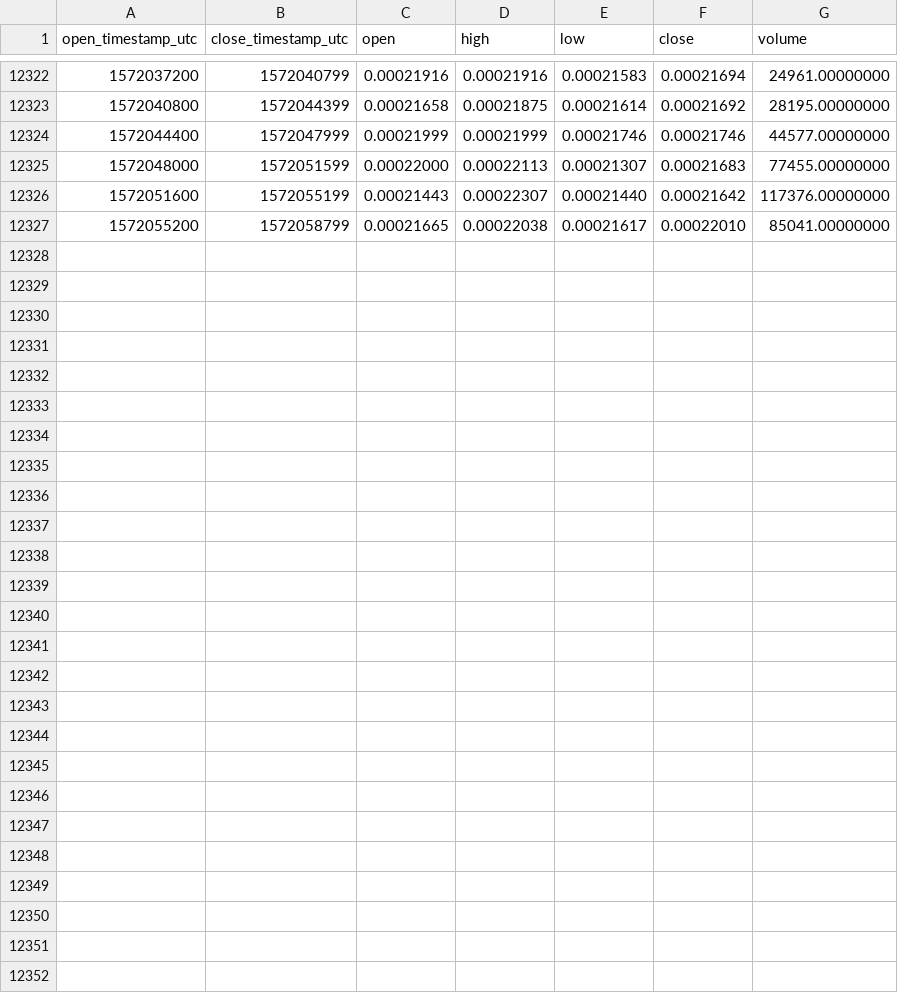
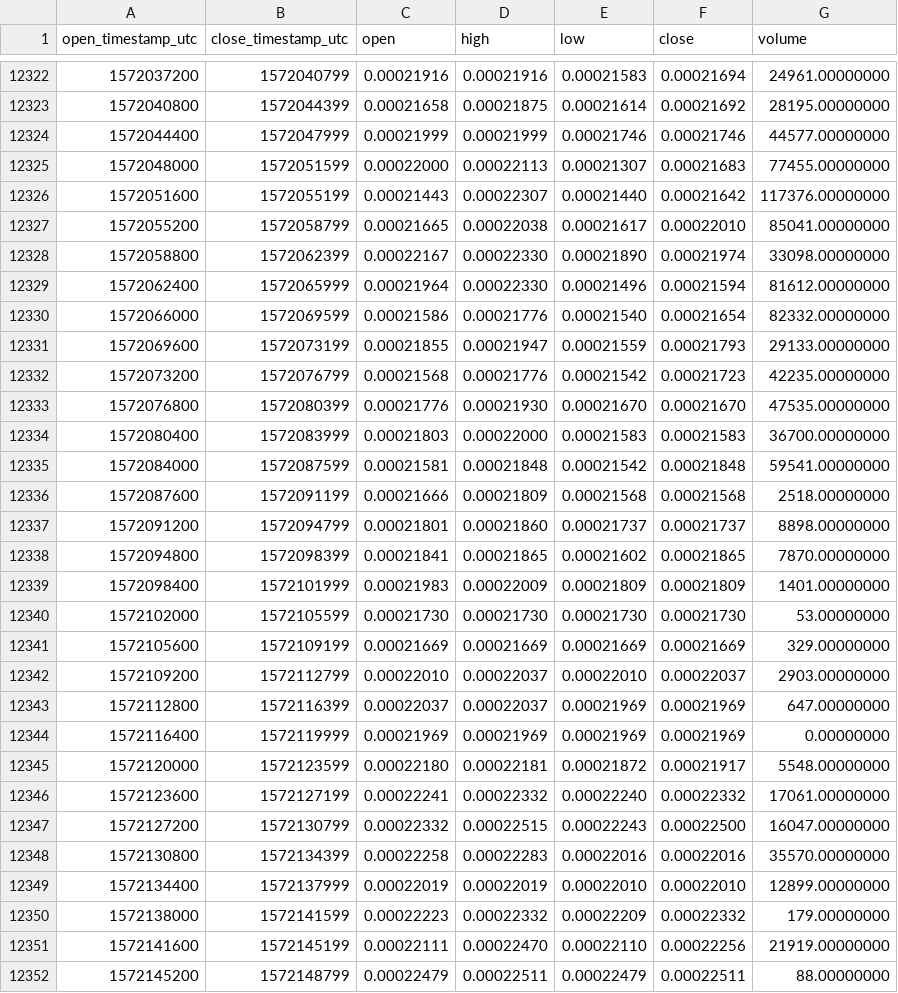
Before and after one commit to cryptobigbro/binance-CVCETH, a CSV file: binance-CVCETH-1h.csv, drawn as a sheet; only a part is shown, gaps mark what is left out; the diff names each change by its address in the sheet, - before the commit and + after, or states it on an @@ line.

Commit message:
Update OHLCV data.

```diff
--- a/binance-CVCETH-1h.csv
+++ b/binance-CVCETH-1h.csv
+row 12328: 1572058800 | 1572062399 | 0.00022167 | 0.00022330 | 0.00021890 | 0.00021974 | 33098.00000000
+row 12329: 1572062400 | 1572065999 | 0.00021964 | 0.00022330 | 0.00021496 | 0.00021594 | 81612.00000000
+row 12330: 1572066000 | 1572069599 | 0.00021586 | 0.00021776 | 0.00021540 | 0.00021654 | 82332.00000000
+row 12331: 1572069600 | 1572073199 | 0.00021855 | 0.00021947 | 0.00021559 | 0.00021793 | 29133.00000000
+row 12332: 1572073200 | 1572076799 | 0.00021568 | 0.00021776 | 0.00021542 | 0.00021723 | 42235.00000000
+row 12333: 1572076800 | 1572080399 | 0.00021776 | 0.00021930 | 0.00021670 | 0.00021670 | 47535.00000000
+row 12334: 1572080400 | 1572083999 | 0.00021803 | 0.00022000 | 0.00021583 | 0.00021583 | 36700.00000000
+row 12335: 1572084000 | 1572087599 | 0.00021581 | 0.00021848 | 0.00021542 | 0.00021848 | 59541.00000000
+row 12336: 1572087600 | 1572091199 | 0.00021666 | 0.00021809 | 0.00021568 | 0.00021568 | 2518.00000000
+row 12337: 1572091200 | 1572094799 | 0.00021801 | 0.00021860 | 0.00021737 | 0.00021737 | 8898.00000000
+row 12338: 1572094800 | 1572098399 | 0.00021841 | 0.00021865 | 0.00021602 | 0.00021865 | 7870.00000000
+row 12339: 1572098400 | 1572101999 | 0.00021983 | 0.00022009 | 0.00021809 | 0.00021809 | 1401.00000000
+row 12340: 1572102000 | 1572105599 | 0.00021730 | 0.00021730 | 0.00021730 | 0.00021730 | 53.00000000
+row 12341: 1572105600 | 1572109199 | 0.00021669 | 0.00021669 | 0.00021669 | 0.00021669 | 329.00000000
+row 12342: 1572109200 | 1572112799 | 0.00022010 | 0.00022037 | 0.00022010 | 0.00022037 | 2903.00000000
+row 12343: 1572112800 | 1572116399 | 0.00022037 | 0.00022037 | 0.00021969 | 0.00021969 | 647.00000000
+row 12344: 1572116400 | 1572119999 | 0.00021969 | 0.00021969 | 0.00021969 | 0.00021969 | 0.00000000
+row 12345: 1572120000 | 1572123599 | 0.00022180 | 0.00022181 | 0.00021872 | 0.00021917 | 5548.00000000
+row 12346: 1572123600 | 1572127199 | 0.00022241 | 0.00022332 | 0.00022240 | 0.00022332 | 17061.00000000
+row 12347: 1572127200 | 1572130799 | 0.00022332 | 0.00022515 | 0.00022243 | 0.00022500 | 16047.00000000
+row 12348: 1572130800 | 1572134399 | 0.00022258 | 0.00022283 | 0.00022016 | 0.00022016 | 35570.00000000
+row 12349: 1572134400 | 1572137999 | 0.00022019 | 0.00022019 | 0.00022010 | 0.00022010 | 12899.00000000
+row 12350: 1572138000 | 1572141599 | 0.00022223 | 0.00022332 | 0.00022209 | 0.00022332 | 179.00000000
+row 12351: 1572141600 | 1572145199 | 0.00022111 | 0.00022470 | 0.00022110 | 0.00022256 | 21919.00000000
+row 12352: 1572145200 | 1572148799 | 0.00022479 | 0.00022511 | 0.00022479 | 0.00022511 | 88.00000000
```
Also changed, not shown: binance-CVCETH-1d.csv.
